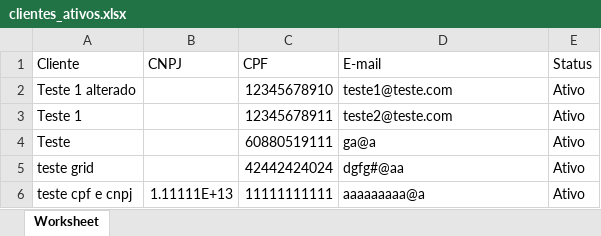
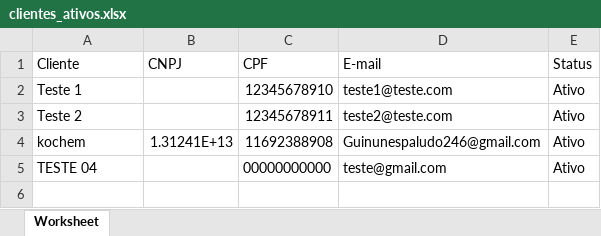
Before and after one commit to JoaoLodi01/Ecommerce, an Excel workbook: api/public/xlsx/ativos/clientes_ativos.xlsx, sheet Worksheet, drawn as a sheet; values as stored, in another font and other column widths than the file's, no borders; removed rows and columns are numbered as before the commit, all else as after; the diff names each change by its address in the sheet, - before the commit and + after, or states it on an @@ line.

```diff
--- a/api/public/xlsx/ativos/clientes_ativos.xlsx (sheet Worksheet)
+++ b/api/public/xlsx/ativos/clientes_ativos.xlsx (sheet Worksheet)
-A2 (Cliente): Teste 1 alterado
+A2 (Cliente): Teste 1
-A3 (Cliente): Teste 1
+A3 (Cliente): Teste 2
-row 4: Teste |  | 60880519111 | ga@a | Ativo
-row 5: teste grid |  | 42442424024 | dgfg#@aa | Ativo
-row 6: teste cpf e cnpj | 1.11111E+13 | 11111111111 | aaaaaaaaa@a | Ativo
+row 4: kochem | 1.31241E+13 | 11692388908 | Guinunespaludo246@gmail.com | Ativo
+row 5: TESTE 04 |  | 00000000000 | teste@gmail.com | Ativo
```
Also changed, not shown: api/public/xlsx/inativos/clientes_inativos.xlsx, 14 other files.
